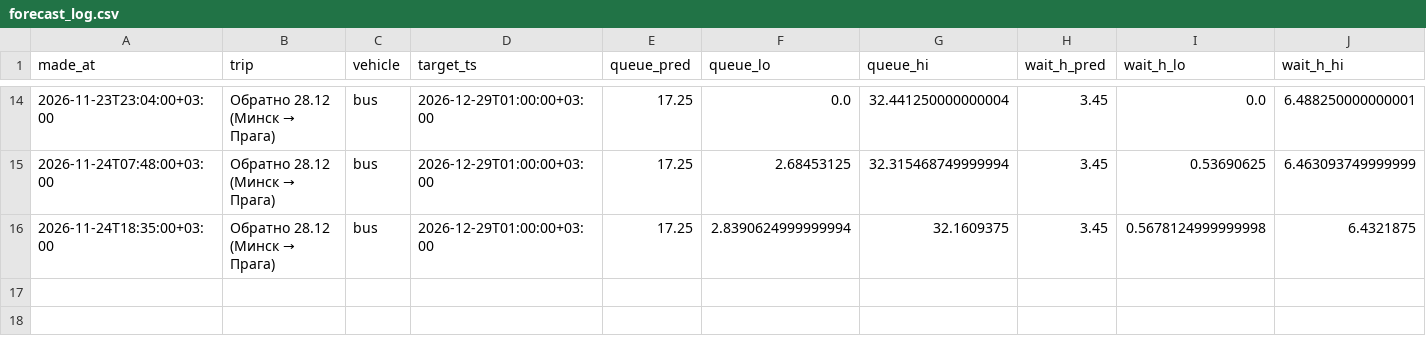
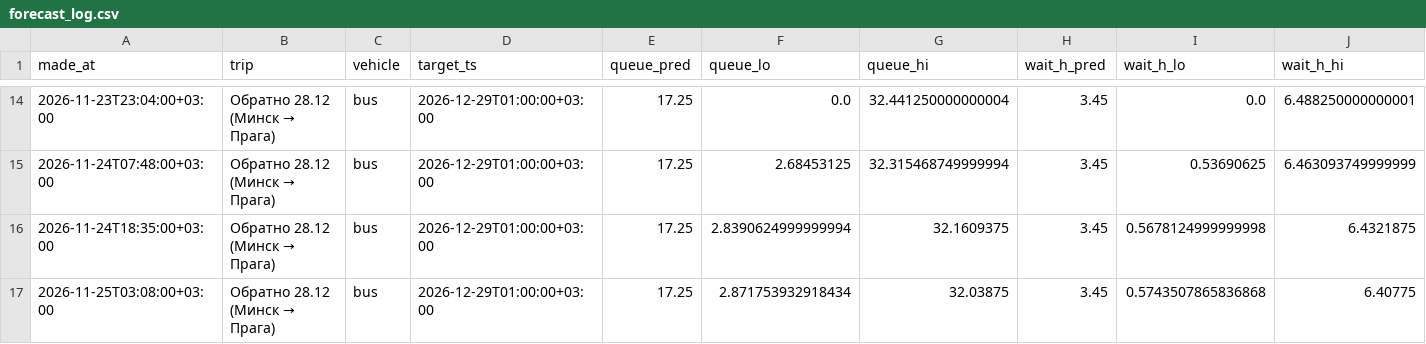
Before and after one commit to Divvvva/border-app, a CSV file: data/forecast_log.csv, drawn as a sheet; only a part is shown, gaps mark what is left out; rows hold the shown columns only; the diff names each change by its address in the sheet, - before the commit and + after, or states it on an @@ line.

```diff
--- a/data/forecast_log.csv
+++ b/data/forecast_log.csv
+row 17: 2026-11-25T03:08:00+03:00 | Обратно 28.12 (Минск → Прага) | bus | 2026-12-29T01:00:00+03:00 | 17.25 | 2.871753932918434 | 32.03875 | 3.45 | 0.5743507865836868 | 6.40775
```
Also changed, not shown: data/queue.csv.
